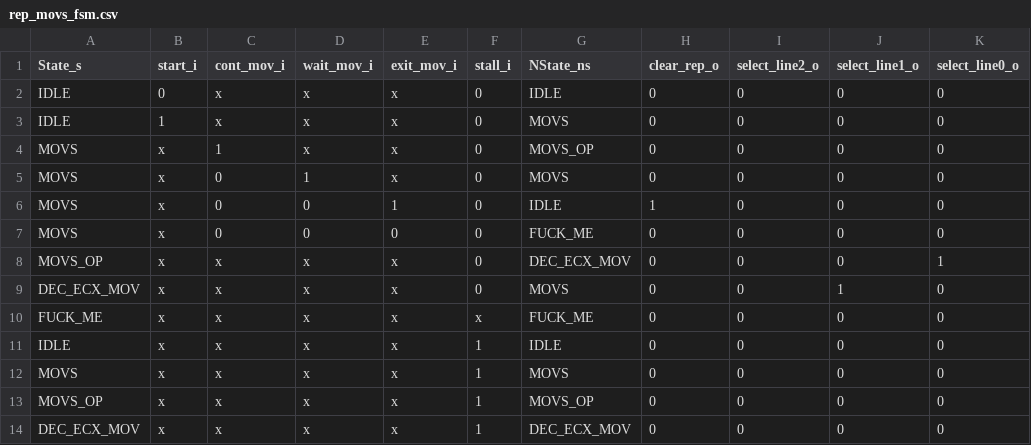
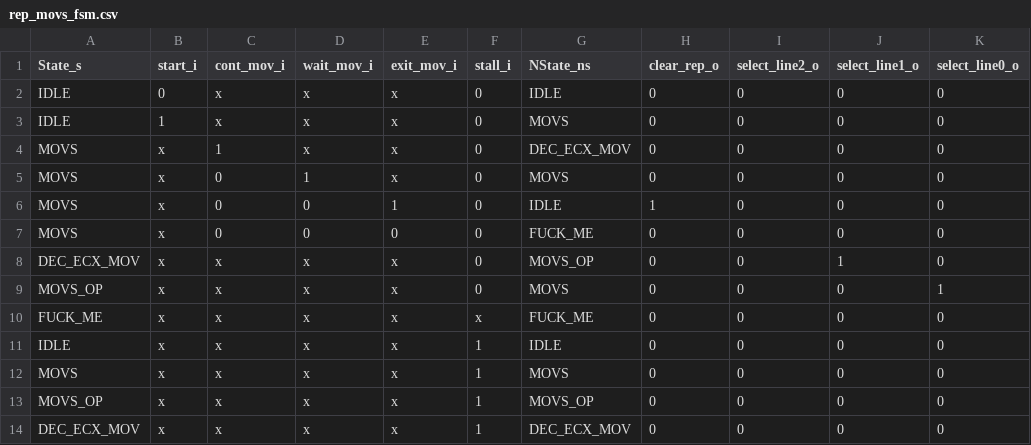
Before and after one commit to maanavkoladia/uarch, a CSV file: design/EverythingEverywhereAllAtOnce/rtl/core/Decode/structural/gen/rep_movs_fsm.csv, drawn as a sheet.

```diff
--- a/design/EverythingEverywhereAllAtOnce/rtl/core/Decode/structural/gen/rep_movs_fsm.csv
+++ b/design/EverythingEverywhereAllAtOnce/rtl/core/Decode/structural/gen/rep_movs_fsm.csv
@@ -3,3 +3,3 @@ IDLE,0,x,x,x,0,IDLE,0,0,0,0
 IDLE,1,x,x,x,0,MOVS,0,0,0,0
-MOVS,x,1,x,x,0,MOVS_OP,0,0,0,0
+MOVS,x,1,x,x,0,DEC_ECX_MOV,0,0,0,0
 MOVS,x,0,1,x,0,MOVS,0,0,0,0
@@ -7,4 +7,4 @@ MOVS,x,0,0,1,0,IDLE,1,0,0,0
 MOVS,x,0,0,0,0,FUCK_ME,0,0,0,0
-MOVS_OP,x,x,x,x,0,DEC_ECX_MOV,0,0,0,1
-DEC_ECX_MOV,x,x,x,x,0,MOVS,0,0,1,0
+DEC_ECX_MOV,x,x,x,x,0,MOVS_OP,0,0,1,0
+MOVS_OP,x,x,x,x,0,MOVS,0,0,0,1
 FUCK_ME,x,x,x,x,x,FUCK_ME,0,0,0,0
```
Also changed, not shown: design/EverythingEverywhereAllAtOnce/rtl/core/Decode/structural/gen/rep_movs_fsm_enumerated.csv, design/EverythingEverywhereAllAtOnce/rtl/core/Decode/structural/gen/rep_movs_fsm_expanded.csv, 48 other files.
